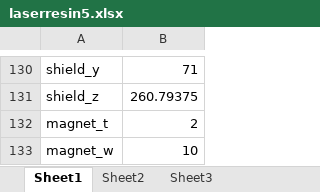
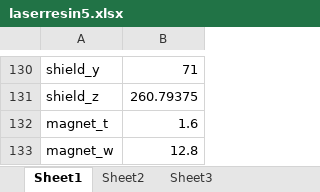
Before and after one commit to cruiser0002/laserresin5, an Excel workbook: laserresin5.xlsx, sheet Sheet1, drawn as a sheet; only a part is shown, gaps mark what is left out; values as stored, in another font and other column widths than the file's, no borders; the diff names each change by its address in the sheet, - before the commit and + after, or states it on an @@ line.

```diff
--- a/laserresin5.xlsx (sheet Sheet1)
+++ b/laserresin5.xlsx (sheet Sheet1)
-B132: 2
+B132: 1.6
-B133: 10
+B133: 12.8
```
Also changed, not shown: 18 other files.
